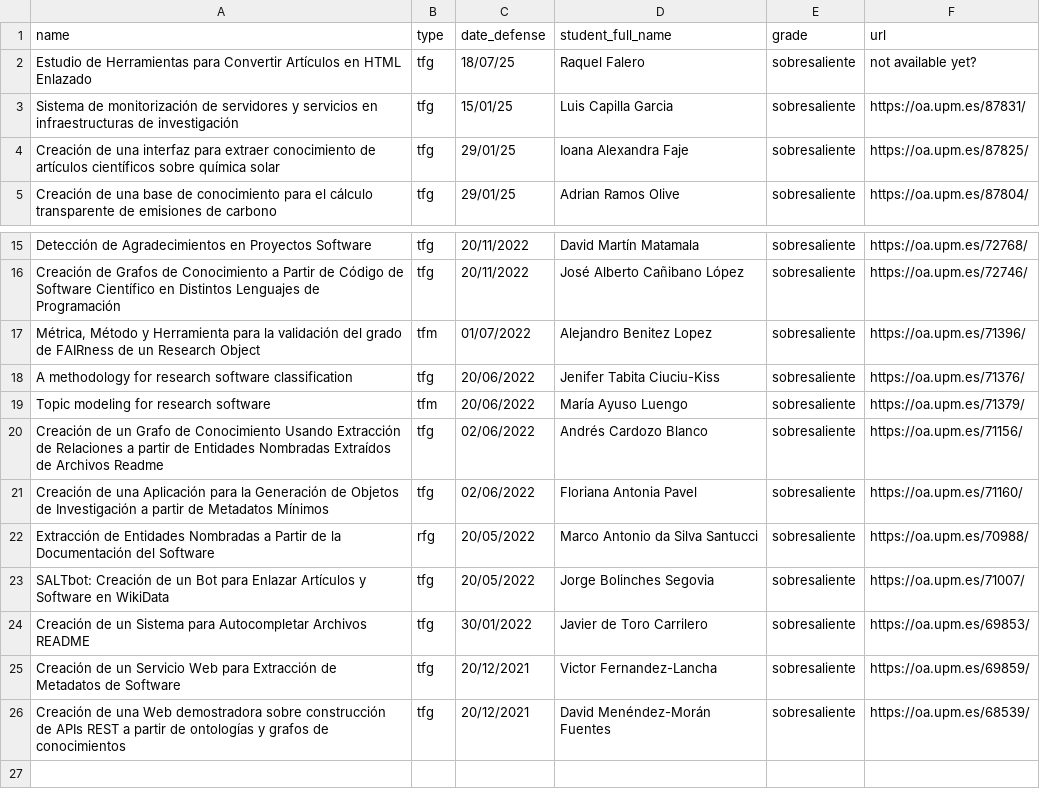
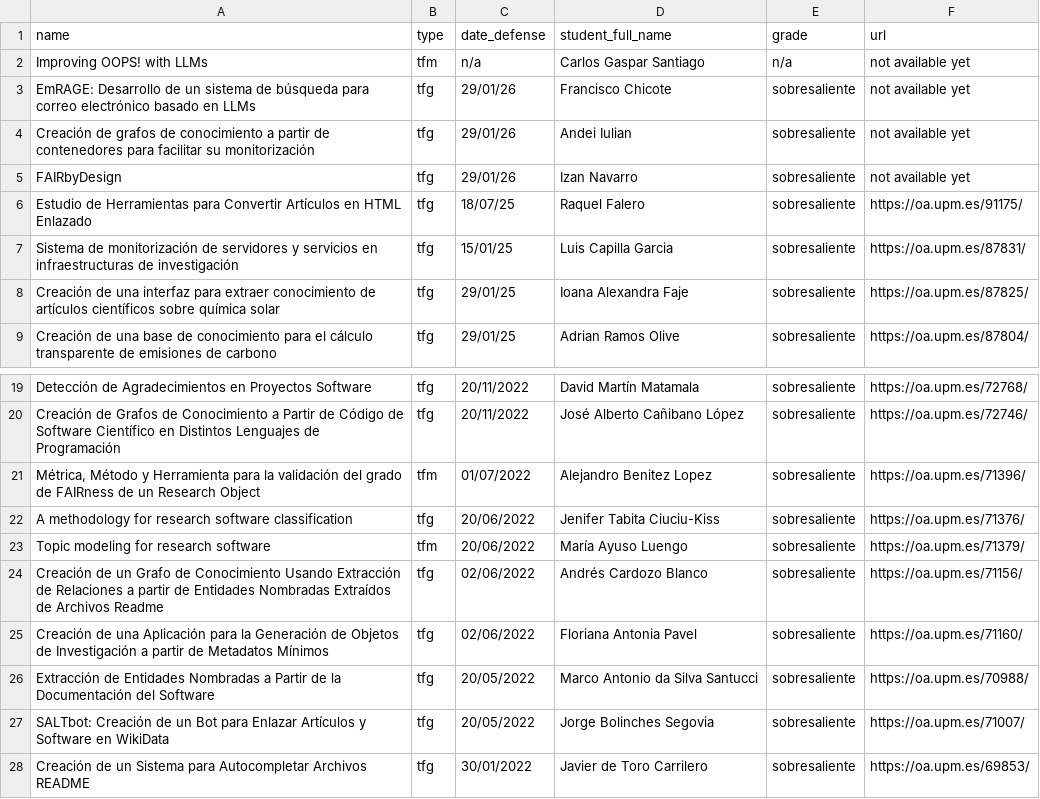
Before and after one commit to dgarijo/me, a CSV file: data/tfg_tfm_phd.csv, drawn as a sheet; only a part is shown, gaps mark what is left out; the shorter side is filled out with more unchanged rows.

Commit message:
added more tfgs

```diff
--- a/data/tfg_tfm_phd.csv
+++ b/data/tfg_tfm_phd.csv
@@ -1,3 +1,7 @@
 name,type,date_defense,student_full_name,grade,url
-Estudio de Herramientas para Convertir Artículos en HTML Enlazado,tfg,18/07/25,Raquel Falero,sobresaliente,not available yet?
+Improving OOPS! with LLMs,tfm,n/a,Carlos Gaspar Santiago,n/a,not available yet
+EmRAGE: Desarrollo de un sistema de búsqueda para correo electrónico basado en LLMs,tfg,29/01/26,Francisco Chicote,sobresaliente,not available yet
+Creación de grafos de conocimiento a partir de contenedores para facilitar su monitorización,tfg,29/01/26,Andei Iulian,sobresaliente,not available yet
+FAIRbyDesign,tfg,29/01/26,Izan Navarro,sobresaliente,not available yet
+Estudio de Herramientas para Convertir Artículos en HTML Enlazado,tfg,18/07/25,Raquel Falero,sobresaliente,https://oa.upm.es/91175/
 Sistema de monitorización de servidores y servicios en infraestructuras de investigación,tfg,15/01/25,Luis Capilla Garcia,sobresaliente,https://oa.upm.es/87831/
@@ -21,3 +25,3 @@ Creación de un Grafo de Conocimiento Usando Extracción de Relaciones a partir
 Creación de una Aplicación para la Generación de Objetos de Investigación a partir de Metadatos Mínimos,tfg,02/06/2022,Floriana Antonia Pavel,sobresaliente,https://oa.upm.es/71160/
-Extracción de Entidades Nombradas a Partir de la Documentación del Software,rfg,20/05/2022,Marco Antonio da Silva Santucci,sobresaliente,https://oa.upm.es/70988/
+Extracción de Entidades Nombradas a Partir de la Documentación del Software,tfg,20/05/2022,Marco Antonio da Silva Santucci,sobresaliente,https://oa.upm.es/70988/
 SALTbot: Creación de un Bot para Enlazar Artículos y Software en WikiData,tfg,20/05/2022,Jorge Bolinches Segovia,sobresaliente,https://oa.upm.es/71007/
```
